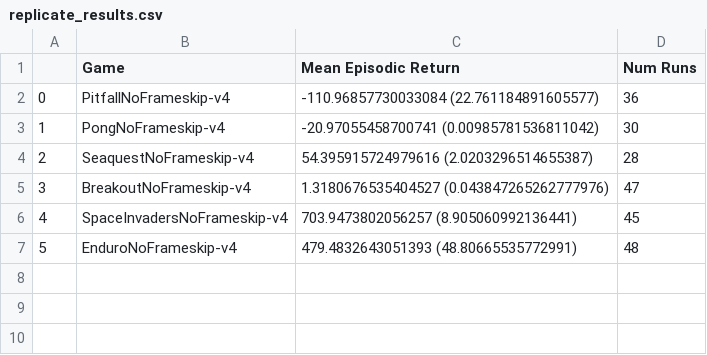
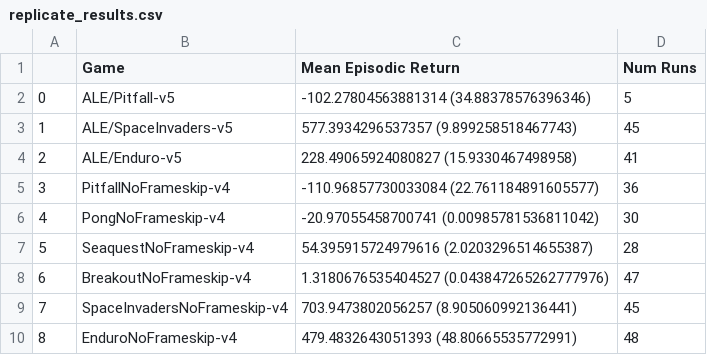
Before and after one commit to swannercjj/rcrl, a CSV file: atari_replicate_results/data/replicate_results.csv, drawn as a sheet; addresses are those after the commit; the diff names each change by its address in the sheet, - before the commit and + after, or states it on an @@ line.

Commit message:
Created replicate_pull.py and changed directory names in py files

```diff
--- a/atari_replicate_results/data/replicate_results.csv
+++ b/atari_replicate_results/data/replicate_results.csv
+row 2: 0 | ALE/Pitfall-v5 | -102.27804563881314 (34.88378576396346) | 5
+row 3: 1 | ALE/SpaceInvaders-v5 | 577.3934296537357 (9.899258518467743) | 45
+row 4: 2 | ALE/Enduro-v5 | 228.49065924080827 (15.9330467498958) | 41
@@ column A renumbered from row 5 down @@
```
Also changed, not shown: 3 other files.
